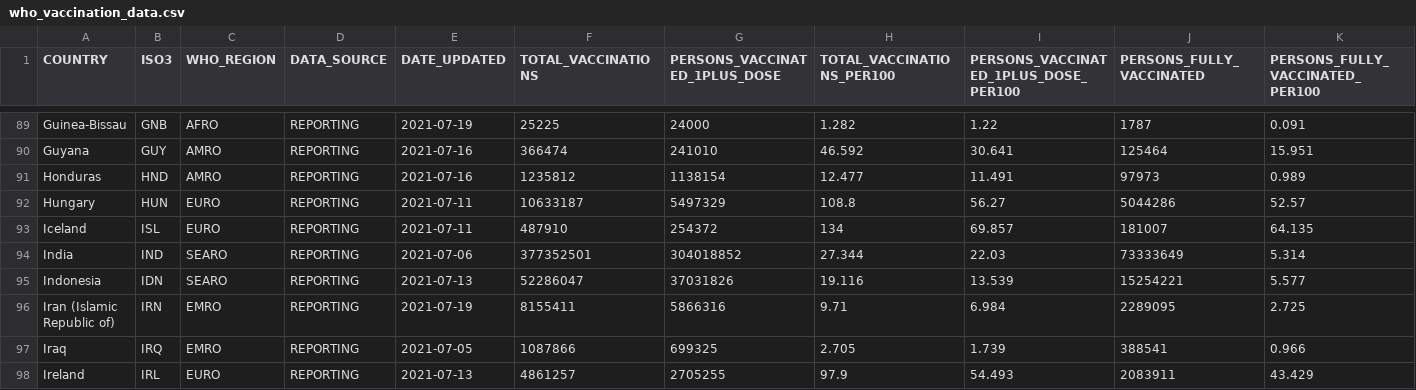
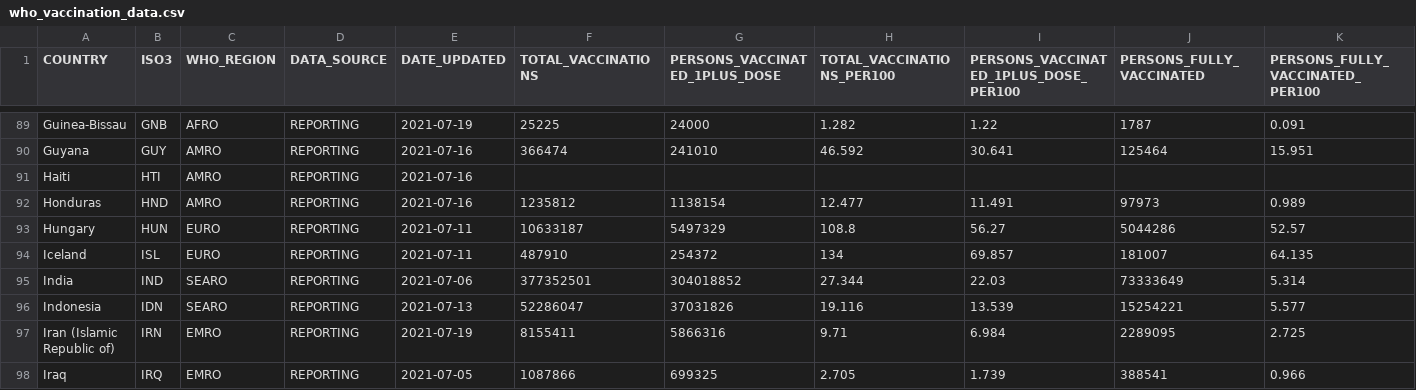
Before and after one commit to IFRCGo/ifrc-covid-dataviz, a CSV file: build/data/who_vaccination_data.csv, drawn as a sheet; only a part is shown, gaps mark what is left out; the shorter side is filled out with more unchanged rows; rows hold the shown columns only; the diff names each change by its address in the sheet, - before the commit and + after, or states it on an @@ line.

Commit message:
Updated with latest data

```diff
--- a/build/data/who_vaccination_data.csv
+++ b/build/data/who_vaccination_data.csv
+row 91: Haiti | HTI | AMRO | REPORTING | 2021-07-16
```
Also changed, not shown: public/data/who_vaccination_data.csv.
